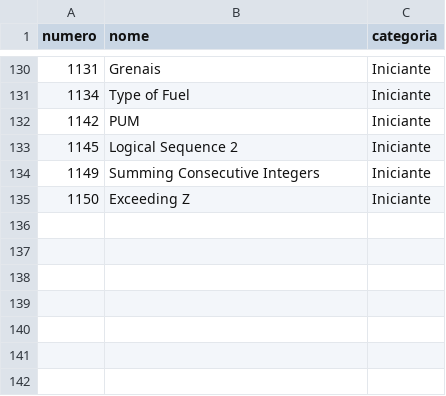
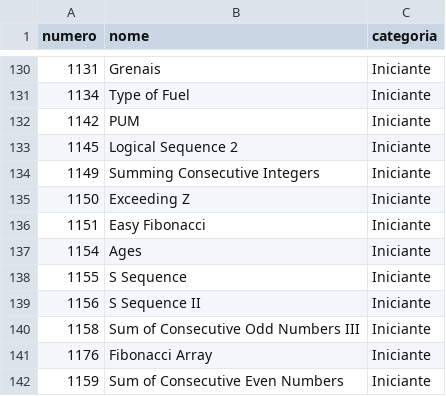
Before and after one commit to vicamposrs/beecrowd, a CSV file: solutions.csv, drawn as a sheet; only a part is shown, gaps mark what is left out; the diff names each change by its address in the sheet, - before the commit and + after, or states it on an @@ line.

```diff
--- a/solutions.csv
+++ b/solutions.csv
+row 136: 1151 | Easy Fibonacci | Iniciante
+row 137: 1154 | Ages | Iniciante
+row 138: 1155 | S Sequence | Iniciante
+row 139: 1156 | S Sequence II | Iniciante
+row 140: 1158 | Sum of Consecutive Odd Numbers III | Iniciante
+row 141: 1176 | Fibonacci Array | Iniciante
+row 142: 1159 | Sum of Consecutive Even Numbers | Iniciante
```
Also changed, not shown: 10 other files.
